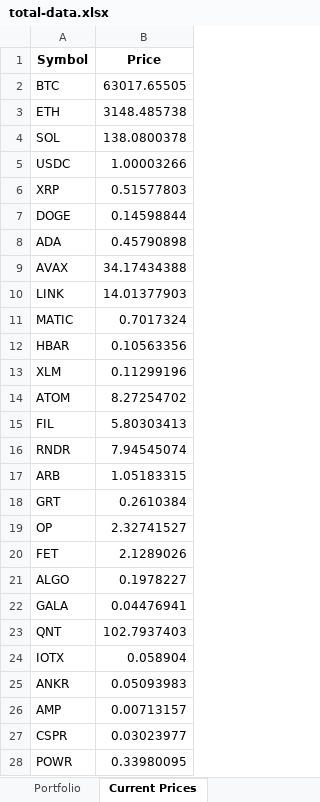
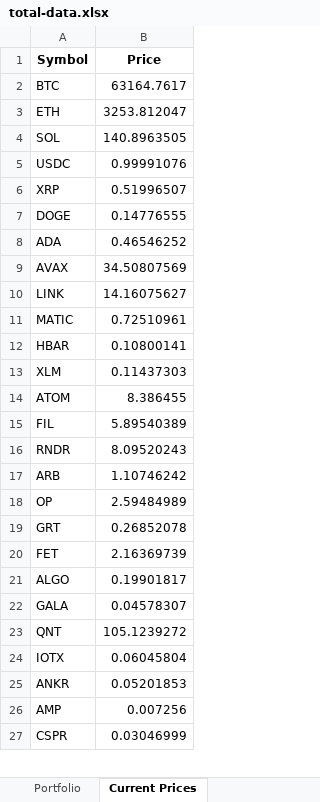
Before and after one commit to jtheriault17/crypto-excel, an Excel workbook: workbooks/total-data.xlsx, sheet Current Prices, drawn as a sheet; only a part is shown; values as stored, in another font and other column widths than the file's, no borders; removed rows and columns are numbered as before the commit, all else as after; the diff covers the shown part only; the diff names each change by its address in the sheet, - before the commit and + after, or states it on an @@ line.

```diff
--- a/workbooks/total-data.xlsx (sheet Current Prices)
+++ b/workbooks/total-data.xlsx (sheet Current Prices)
-B2 (Price): 63017.65505
+B2 (Price): 63164.7617
-B3 (Price): 3148.485738
+B3 (Price): 3253.812047
-B4 (Price): 138.0800378
+B4 (Price): 140.8963505
-B5 (Price): 1.00003266
+B5 (Price): 0.99991076
-B6 (Price): 0.51577803
+B6 (Price): 0.51996507
-B7 (Price): 0.14598844
+B7 (Price): 0.14776555
-B8 (Price): 0.45790898
+B8 (Price): 0.46546252
-B9 (Price): 34.17434388
+B9 (Price): 34.50807569
-B10 (Price): 14.01377903
+B10 (Price): 14.16075627
-B11 (Price): 0.7017324
+B11 (Price): 0.72510961
-B12 (Price): 0.10563356
+B12 (Price): 0.10800141
-B13 (Price): 0.11299196
+B13 (Price): 0.11437303
-B14 (Price): 8.27254702
+B14 (Price): 8.386455
-B15 (Price): 5.80303413
+B15 (Price): 5.89540389
-B16 (Price): 7.94545074
+B16 (Price): 8.09520243
-B17 (Price): 1.05183315
+B17 (Price): 1.10746242
-row 18: GRT | 0.2610384
-B18 (Price): 2.32741527
+B18 (Price): 2.59484989
+row 19: GRT | 0.26852078
-B20 (Price): 2.1289026
+B20 (Price): 2.16369739
-B21 (Price): 0.1978227
+B21 (Price): 0.19901817
-B22 (Price): 0.04476941
+B22 (Price): 0.04578307
-B23 (Price): 102.7937403
+B23 (Price): 105.1239272
-B24 (Price): 0.058904
+B24 (Price): 0.06045804
-B25 (Price): 0.05093983
+B25 (Price): 0.05201853
-B26 (Price): 0.00713157
+B26 (Price): 0.007256
-B27 (Price): 0.03023977
+B27 (Price): 0.03046999
-row 28: POWR | 0.33980095
```
Also changed, not shown: 2 added rows, 1 removed row and 13 edited cells elsewhere in this sheet, sheet Portfolio, sheet Value & Cost Basis, workbooks/Transactions.xlsm, workbooks/after-sales.xlsx, 12 other files.
